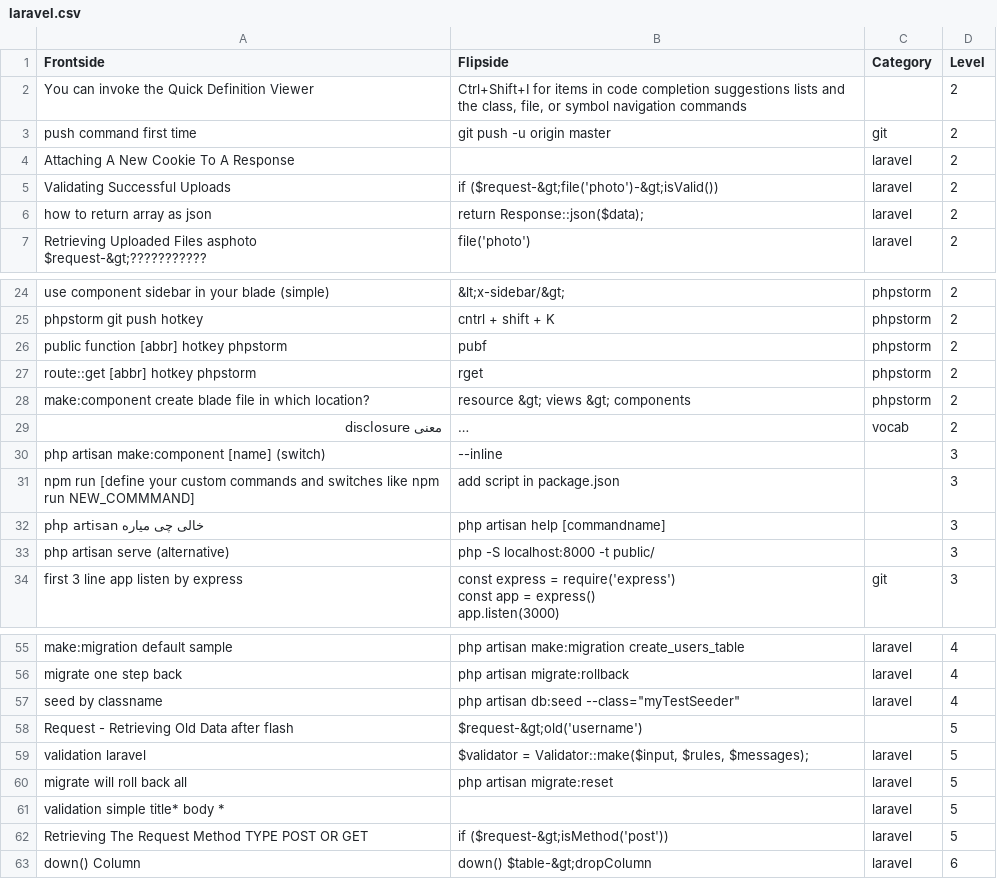
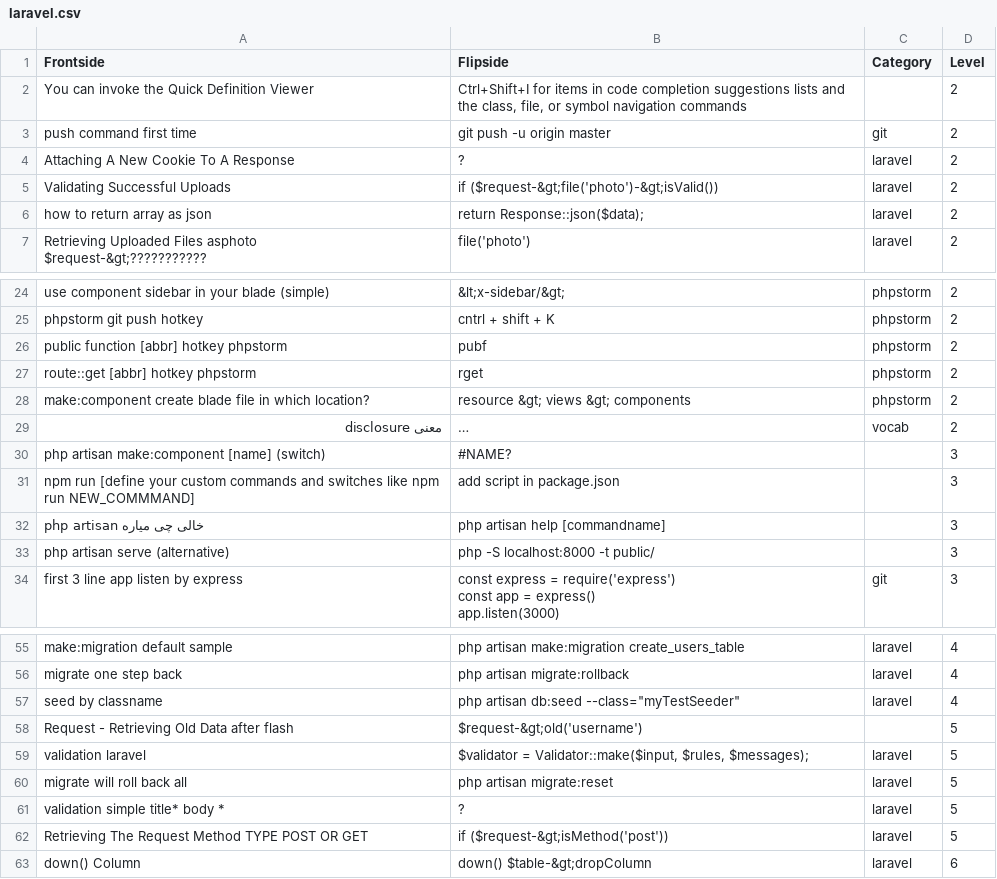
Before and after one commit to saber13812002/jmemorize-laravel-g5-learning-windows-app-leitner, a CSV file: laravel.csv, drawn as a sheet; only a part is shown, gaps mark what is left out; long unchanged cells end in …; the diff names each change by its address in the sheet, - before the commit and + after, or states it on an @@ line.

```diff
--- a/laravel.csv
+++ b/laravel.csv
-B4 (Flipside): (empty)
+B4 (Flipside): ?
-B30 (Flipside): --inline
+B30 (Flipside): #NAME?
-B61 (Flipside): (empty)
+B61 (Flipside): ?
```
Also changed, not shown: 2 other files.
